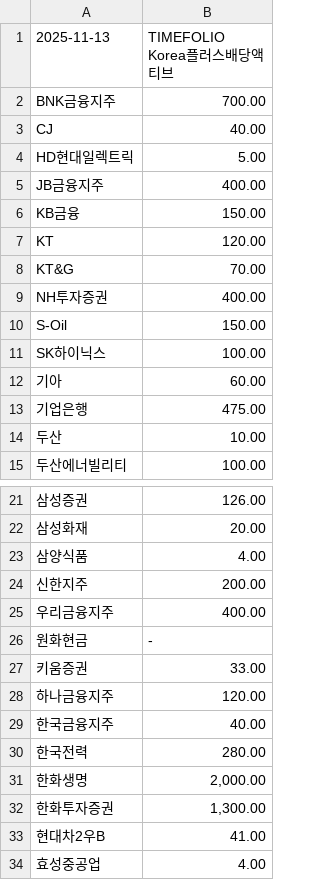
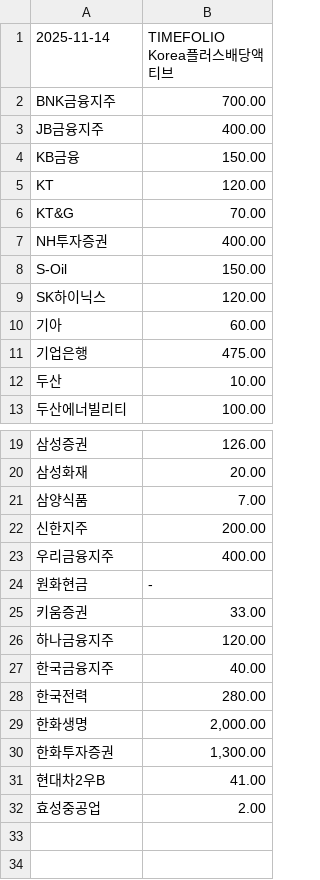
Before and after one commit to gunhoon/etf-timefolio, a CSV file: etf_pdf_441800_latest.csv, drawn as a sheet; only a part is shown, gaps mark what is left out.

```diff
--- a/etf_pdf_441800_latest.csv
+++ b/etf_pdf_441800_latest.csv
@@ -1,5 +1,3 @@
-2025-11-13,TIMEFOLIO Korea플러스배당액티브
+2025-11-14,TIMEFOLIO Korea플러스배당액티브
 BNK금융지주,700.00
-CJ,40.00
-HD현대일렉트릭,5.00
 JB금융지주,400.00
@@ -10,3 +8,3 @@ NH투자증권,400.00
 S-Oil,150.00
-SK하이닉스,100.00
+SK하이닉스,120.00
 기아,60.00
@@ -22,3 +20,3 @@ SK하이닉스,100.00
 삼성화재,20.00
-삼양식품,4.00
+삼양식품,7.00
 신한지주,200.00
@@ -33,2 +31,2 @@ SK하이닉스,100.00
 현대차2우B,41.00
-효성중공업,4.00
+효성중공업,2.00
```
Also changed, not shown: etf_pdf_385710_latest.csv, etf_pdf_385720_latest.csv, 4 other files.
